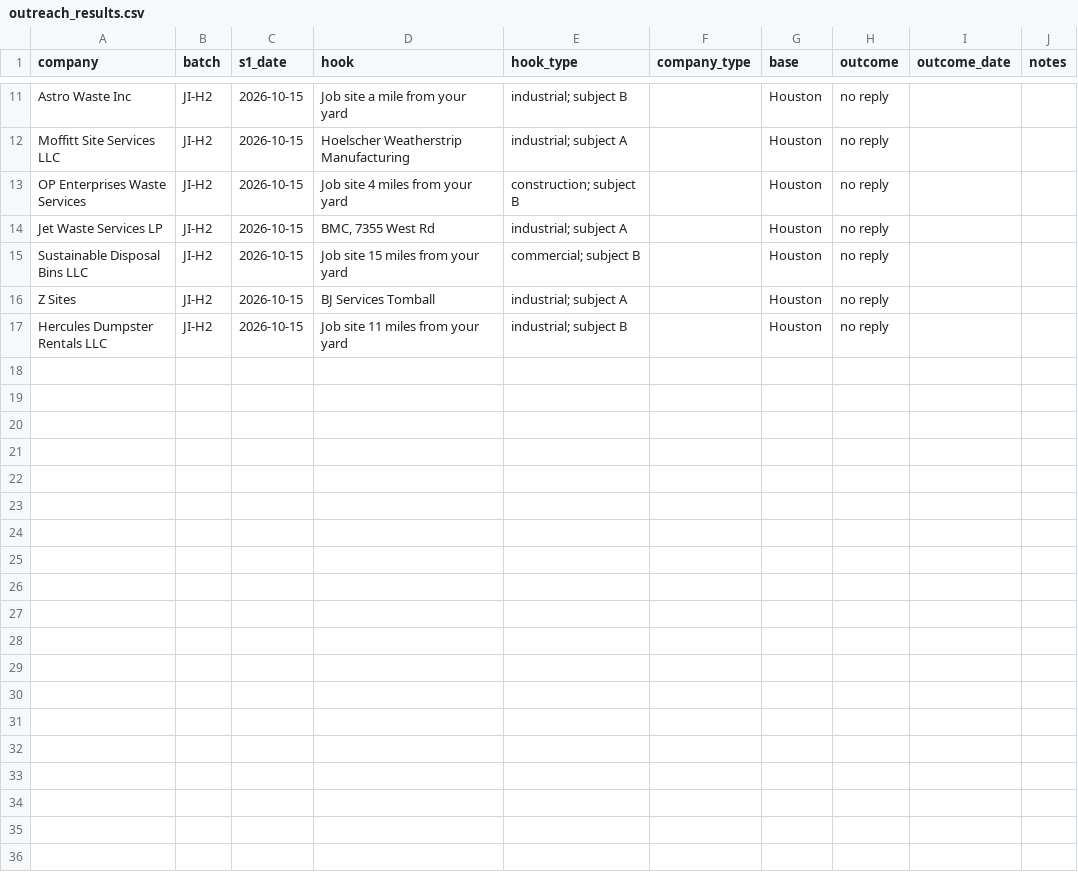
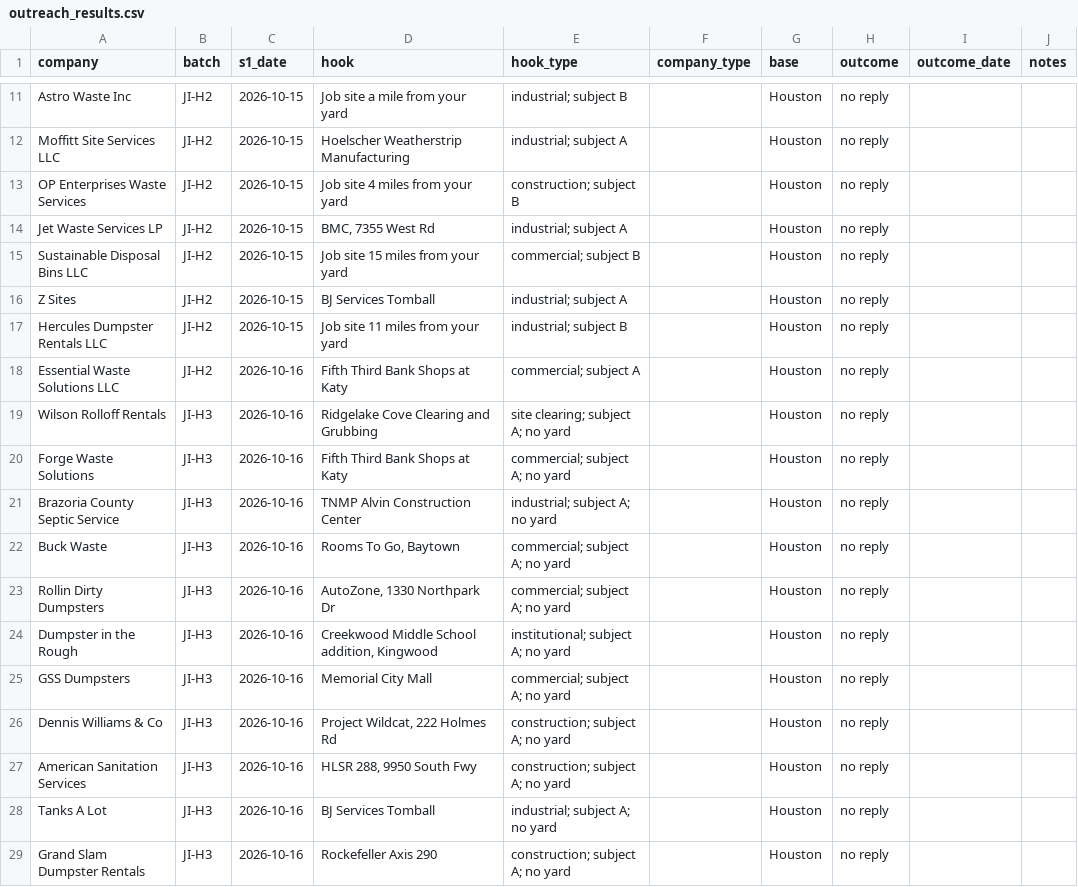
Before and after one commit to lethimcooke/Jobsite-Intelligence, a CSV file: data/outreach_results.csv, drawn as a sheet; only a part is shown, gaps mark what is left out.

```diff
--- a/data/outreach_results.csv
+++ b/data/outreach_results.csv
@@ -17 +17,13 @@ Z Sites,JI-H2,2026-10-15,BJ Services Tomball,industrial; subject A,,Houston,no r
 Hercules Dumpster Rentals LLC,JI-H2,2026-10-15,Job site 11 miles from your yard,industrial; subject B,,Houston,no reply,,
+Essential Waste Solutions LLC,JI-H2,2026-10-16,Fifth Third Bank Shops at Katy,commercial; subject A,,Houston,no reply,,
+Wilson Rolloff Rentals,JI-H3,2026-10-16,Ridgelake Cove Clearing and Grubbing,site clearing; subject A; no yard,,Houston,no reply,,
+Forge Waste Solutions,JI-H3,2026-10-16,Fifth Third Bank Shops at Katy,commercial; subject A; no yard,,Houston,no reply,,
+Brazoria County Septic Service,JI-H3,2026-10-16,TNMP Alvin Construction Center,industrial; subject A; no yard,,Houston,no reply,,
+Buck Waste,JI-H3,2026-10-16,"Rooms To Go, Baytown",commercial; subject A; no yard,,Houston,no reply,,
+Rollin Dirty Dumpsters,JI-H3,2026-10-16,"AutoZone, 1330 Northpark Dr",commercial; subject A; no yard,,Houston,no reply,,
+Dumpster in the Rough,JI-H3,2026-10-16,"Creekwood Middle School addition, Kingwood",institutional; subject A; no yard,,Houston,no reply,,
+GSS Dumpsters,JI-H3,2026-10-16,Memorial City Mall,commercial; subject A; no yard,,Houston,no reply,,
+Dennis Williams & Co,JI-H3,2026-10-16,"Project Wildcat, 222 Holmes Rd",construction; subject A; no yard,,Houston,no reply,,
+American Sanitation Services,JI-H3,2026-10-16,"HLSR 288, 9950 South Fwy",construction; subject A; no yard,,Houston,no reply,,
+Tanks A Lot,JI-H3,2026-10-16,BJ Services Tomball,industrial; subject A; no yard,,Houston,no reply,,
+Grand Slam Dumpster Rentals,JI-H3,2026-10-16,Rockefeller Axis 290,construction; subject A; no yard,,Houston,no reply,,
```
Also changed, not shown: data/hauler_list_houston.csv, data/send_ledger.csv, 11 other files.
